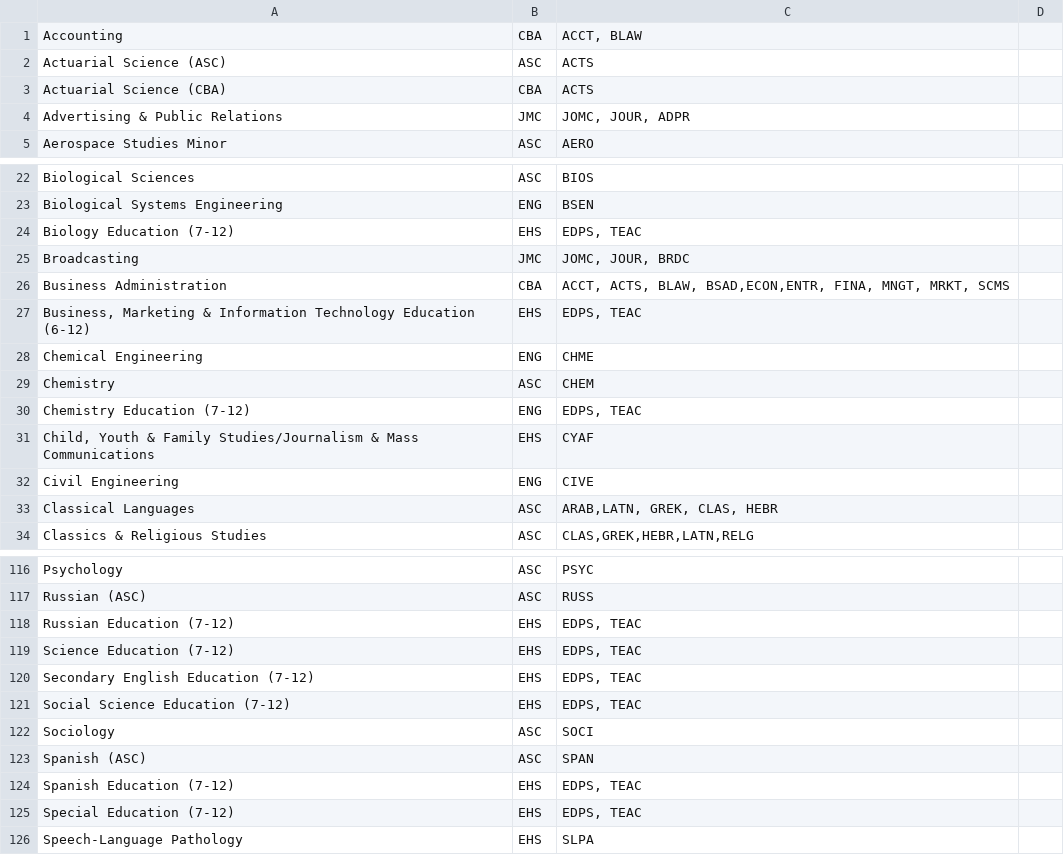
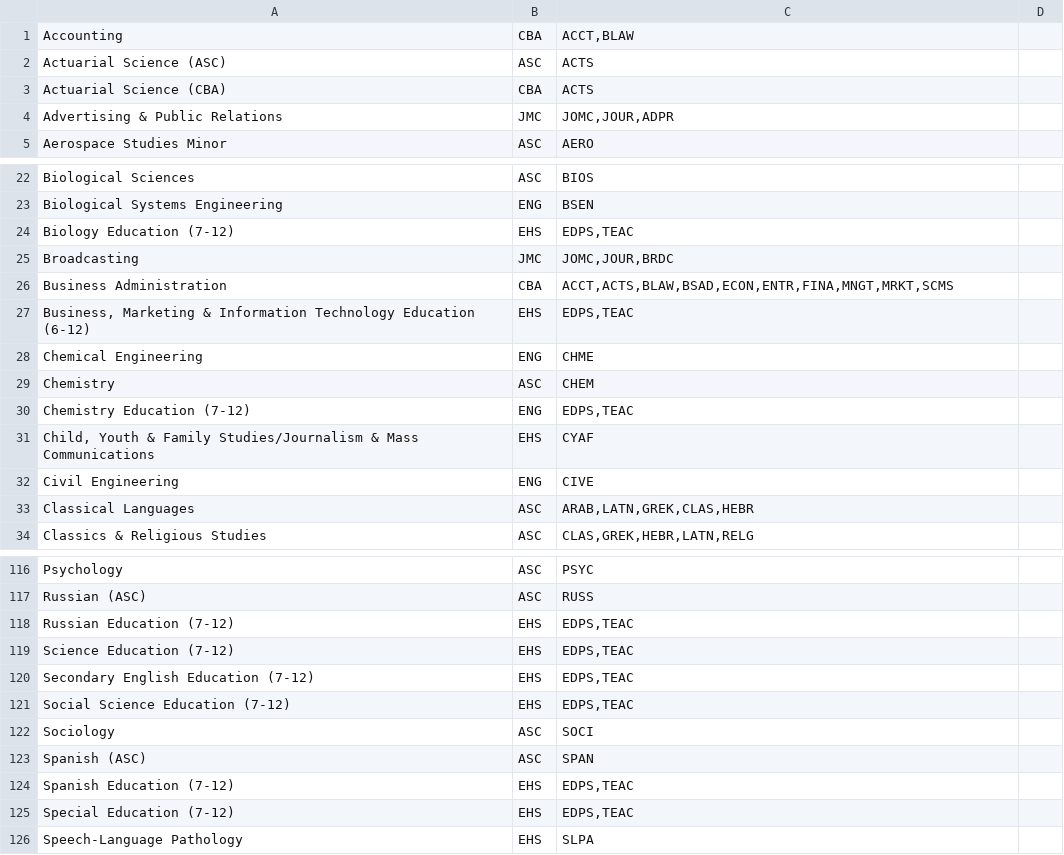
Before and after one commit to unl/UNL_UndergraduateBulletin, a CSV file: data/2016/major_to_subject_code.csv, drawn as a sheet; only a part is shown, gaps mark what is left out; the diff covers the shown part only.

```diff
--- a/data/2016/major_to_subject_code.csv
+++ b/data/2016/major_to_subject_code.csv
@@ -1,5 +1,5 @@
-Accounting,CBA,"ACCT, BLAW"
+Accounting,CBA,"ACCT,BLAW"
 Actuarial Science (ASC),ASC,ACTS
 Actuarial Science (CBA),CBA,ACTS
-Advertising & Public Relations,JMC,"JOMC, JOUR, ADPR"
+Advertising & Public Relations,JMC,"JOMC,JOUR,ADPR"
 Aerospace Studies Minor,ASC,AERO
@@ -23,6 +23,6 @@ Biological Sciences,ASC, BIOS
 Biological Systems Engineering,ENG,BSEN
-Biology Education (7-12),EHS," EDPS, TEAC "
-Broadcasting,JMC," JOMC, JOUR, BRDC "
-Business Administration,CBA,"ACCT, ACTS, BLAW, BSAD,ECON,ENTR, FINA, MNGT, MRKT, SCMS"
-"Business, Marketing & Information Technology Education (6-12)",EHS,"  EDPS, TEAC "
+Biology Education (7-12),EHS,"EDPS,TEAC"
+Broadcasting,JMC,"JOMC,JOUR,BRDC"
+Business Administration,CBA,"ACCT,ACTS,BLAW,BSAD,ECON,ENTR,FINA,MNGT,MRKT,SCMS"
+"Business, Marketing & Information Technology Education (6-12)",EHS,"EDPS,TEAC"
 Chemical Engineering,ENG,CHME
@@ -30 +30 @@ Chemistry,ASC, CHEM
-Chemistry Education (7-12),ENG," EDPS, TEAC "
+Chemistry Education (7-12),ENG,"EDPS,TEAC"
@@ -32,2 +32,2 @@ Chemistry Education (7-12),ENG," EDPS, TEAC "
 Civil Engineering,ENG,CIVE
-Classical Languages,ASC,"ARAB,LATN, GREK, CLAS, HEBR"
+Classical Languages,ASC,"ARAB,LATN,GREK,CLAS,HEBR"
@@ -118,4 +118,4 @@ Russian (ASC),ASC, RUSS
-Russian Education (7-12),EHS," EDPS, TEAC "
-Science Education (7-12),EHS," EDPS, TEAC "
-Secondary English Education (7-12),EHS," EDPS, TEAC "
-Social Science Education (7-12),EHS," EDPS, TEAC "
+Russian Education (7-12),EHS,"EDPS,TEAC"
+Science Education (7-12),EHS,"EDPS,TEAC"
+Secondary English Education (7-12),EHS,"EDPS,TEAC"
+Social Science Education (7-12),EHS,"EDPS,TEAC"
@@ -124,2 +124,2 @@ Spanish (ASC),ASC, SPAN
-Spanish Education (7-12),EHS," EDPS, TEAC "
-Special Education (7-12),EHS," EDPS, TEAC "
+Spanish Education (7-12),EHS,"EDPS,TEAC"
+Special Education (7-12),EHS,"EDPS,TEAC"
```
Also changed, not shown: 22 edited cells elsewhere in this file.
